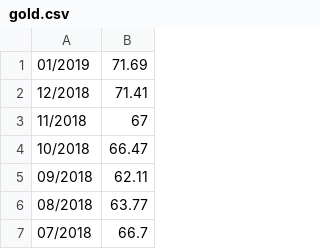
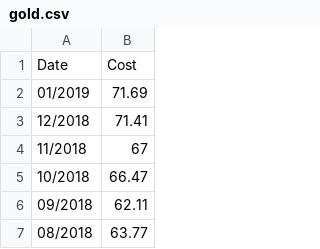
Before and after one commit to borinskym/stock-simulator, a CSV file: service/src/main/resources/stocks/gold.csv, drawn as a sheet; only a part is shown; the shorter side is filled out with more unchanged rows.

```diff
--- a/service/src/main/resources/stocks/gold.csv
+++ b/service/src/main/resources/stocks/gold.csv
@@ -1 +1,2 @@
+Date,Cost
 01/2019,71.69
```
Also changed, not shown: service/src/main/resources/stocks/israeli-goverment-1026.csv, service/src/main/resources/stocks/makam.csv, 15 other files.
